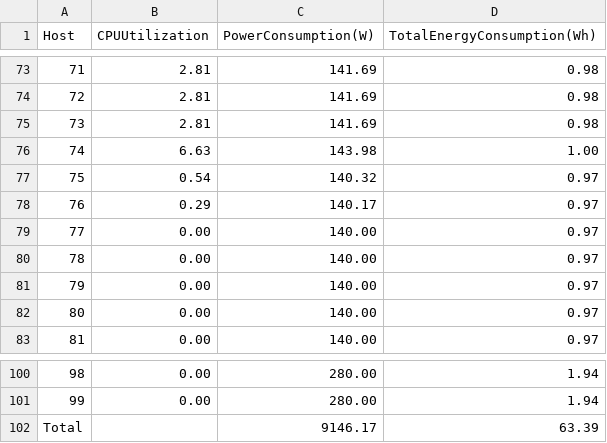
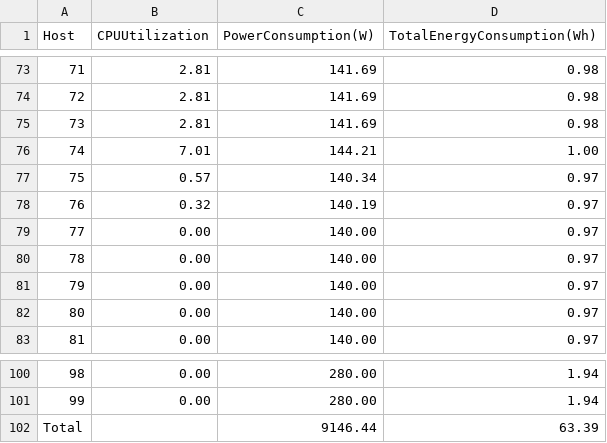
Before and after one commit to Drevinicius/migrations-simulations, a CSV file: migrations_results/migration_first_fit_power.csv, drawn as a sheet; only a part is shown, gaps mark what is left out.

```diff
--- a/migrations_results/migration_first_fit_power.csv
+++ b/migrations_results/migration_first_fit_power.csv
@@ -75,5 +75,5 @@ Host,CPUUtilization,PowerConsumption(W),TotalEnergyConsumption(Wh)
 73,2.81,141.69,0.98
-74,6.63,143.98,1.00
-75,0.54,140.32,0.97
-76,0.29,140.17,0.97
+74,7.01,144.21,1.00
+75,0.57,140.34,0.97
+76,0.32,140.19,0.97
 77,0.00,140.00,0.97
@@ -101,2 +101,2 @@ Host,CPUUtilization,PowerConsumption(W),TotalEnergyConsumption(Wh)
 99,0.00,280.00,1.94
-Total,,9146.17,63.39
+Total,,9146.44,63.39
```
Also changed, not shown: migrations_results/migration_best_fit_policy.csv, migrations_results/migration_best_fit_power.csv, 23 other files.
